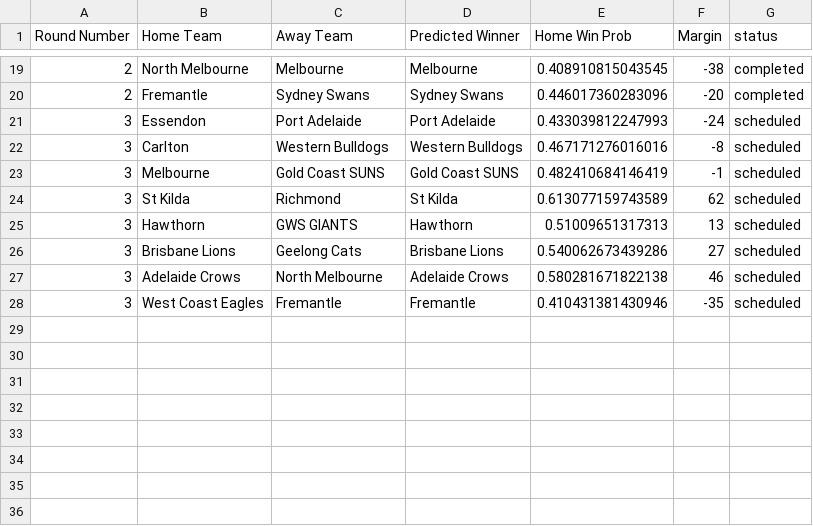
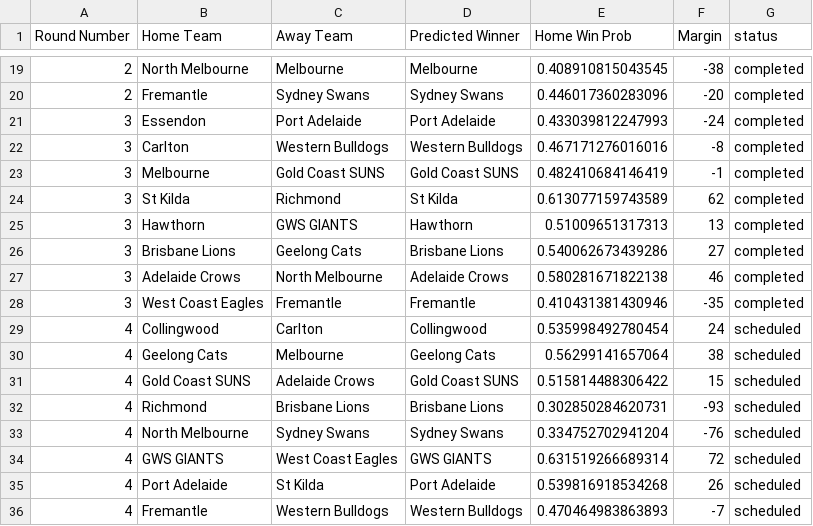
Before and after one commit to JakeMott/afl-predictions, a CSV file: 2025 AFL Season/jake_predictions_2025.csv, drawn as a sheet; only a part is shown, gaps mark what is left out.

Commit message:
update for round 4

```diff
--- a/2025 AFL Season/jake_predictions_2025.csv
+++ b/2025 AFL Season/jake_predictions_2025.csv
@@ -20,9 +20,17 @@
 2,"Fremantle","Sydney Swans","Sydney Swans",0.446017360283096,-20,"completed"
-3,"Essendon","Port Adelaide","Port Adelaide",0.433039812247993,-24,"scheduled"
-3,"Carlton","Western Bulldogs","Western Bulldogs",0.467171276016016,-8,"scheduled"
-3,"Melbourne","Gold Coast SUNS","Gold Coast SUNS",0.482410684146419,-1,"scheduled"
-3,"St Kilda","Richmond","St Kilda",0.613077159743589,62,"scheduled"
-3,"Hawthorn","GWS GIANTS","Hawthorn",0.51009651317313,13,"scheduled"
-3,"Brisbane Lions","Geelong Cats","Brisbane Lions",0.540062673439286,27,"scheduled"
-3,"Adelaide Crows","North Melbourne","Adelaide Crows",0.580281671822138,46,"scheduled"
-3,"West Coast Eagles","Fremantle","Fremantle",0.410431381430946,-35,"scheduled"
+3,"Essendon","Port Adelaide","Port Adelaide",0.433039812247993,-24,"completed"
+3,"Carlton","Western Bulldogs","Western Bulldogs",0.467171276016016,-8,"completed"
+3,"Melbourne","Gold Coast SUNS","Gold Coast SUNS",0.482410684146419,-1,"completed"
+3,"St Kilda","Richmond","St Kilda",0.613077159743589,62,"completed"
+3,"Hawthorn","GWS GIANTS","Hawthorn",0.51009651317313,13,"completed"
+3,"Brisbane Lions","Geelong Cats","Brisbane Lions",0.540062673439286,27,"completed"
+3,"Adelaide Crows","North Melbourne","Adelaide Crows",0.580281671822138,46,"completed"
+3,"West Coast Eagles","Fremantle","Fremantle",0.410431381430946,-35,"completed"
+4,"Collingwood","Carlton","Collingwood",0.535998492780454,24,"scheduled"
+4,"Geelong Cats","Melbourne","Geelong Cats",0.56299141657064,38,"scheduled"
+4,"Gold Coast SUNS","Adelaide Crows","Gold Coast SUNS",0.515814488306422,15,"scheduled"
+4,"Richmond","Brisbane Lions","Brisbane Lions",0.302850284620731,-93,"scheduled"
+4,"North Melbourne","Sydney Swans","Sydney Swans",0.334752702941204,-76,"scheduled"
+4,"GWS GIANTS","West Coast Eagles","GWS GIANTS",0.631519266689314,72,"scheduled"
+4,"Port Adelaide","St Kilda","Port Adelaide",0.539816918534268,26,"scheduled"
+4,"Fremantle","Western Bulldogs","Western Bulldogs",0.470464983863893,-7,"scheduled"
```
